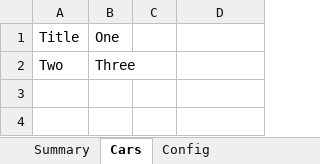
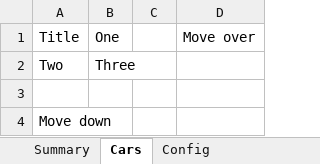
Before and after one commit to optilude/xlsx-extract, an Excel workbook: src/xlsx_extract/test_data/target.xlsx, sheet Cars, drawn as a sheet; values as stored, in another font and other column widths than the file's, no borders; the diff names each change by its address in the sheet, - before the commit and + after, or states it on an @@ line.

```diff
--- a/src/xlsx_extract/test_data/target.xlsx (sheet Cars)
+++ b/src/xlsx_extract/test_data/target.xlsx (sheet Cars)
-D1: (empty)
+D1: Move over
+row 3: (empty)
+row 4: Move down
```
Also changed, not shown: sheet Config.
